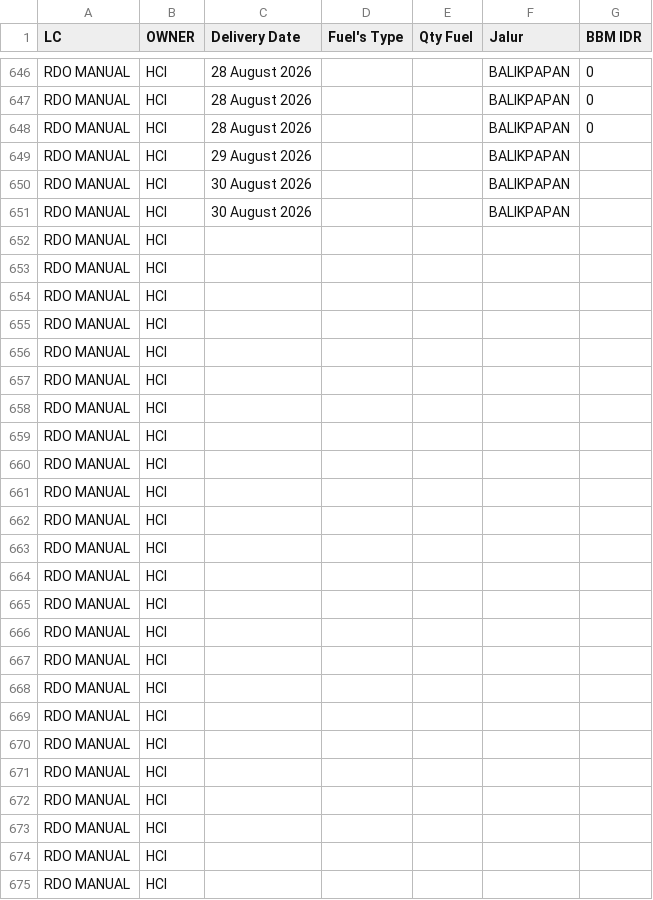
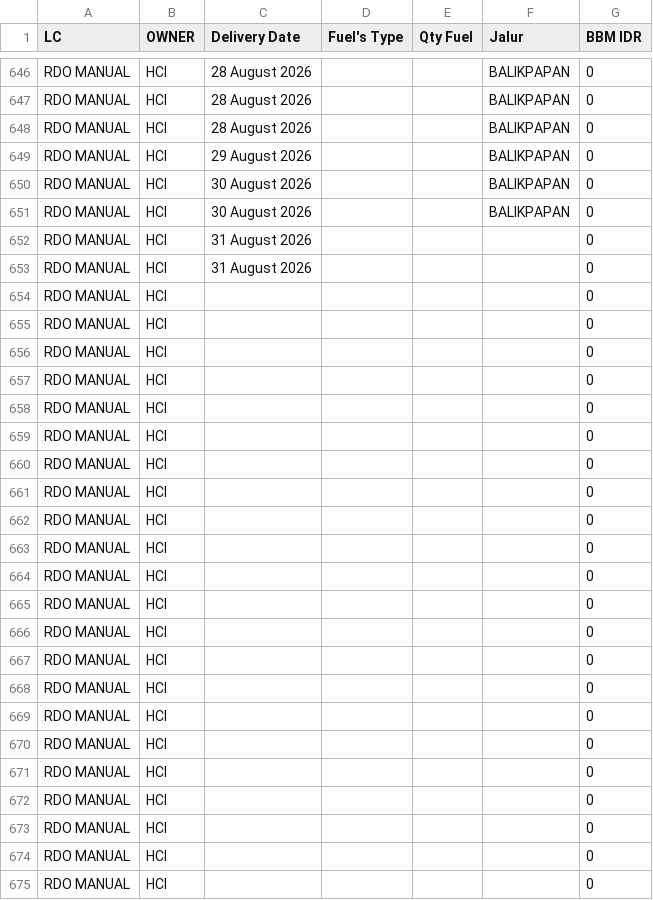
Before and after one commit to heylilyloops/Dashboard-Fuel-Usage-, a CSV file: data/BKS_HCI_BALIKPAPAN.csv, drawn as a sheet; only a part is shown, gaps mark what is left out; the diff covers the shown part only.

```diff
--- a/data/BKS_HCI_BALIKPAPAN.csv
+++ b/data/BKS_HCI_BALIKPAPAN.csv
@@ -648,28 +648,28 @@ RDO MANUAL,HCI,28 August 2026,,,BALIKPAPAN,0
 RDO MANUAL,HCI,28 August 2026,,,BALIKPAPAN,0
-RDO MANUAL,HCI,29 August 2026,,,BALIKPAPAN,
-RDO MANUAL,HCI,30 August 2026,,,BALIKPAPAN,
-RDO MANUAL,HCI,30 August 2026,,,BALIKPAPAN,
-RDO MANUAL,HCI,,,,,
-RDO MANUAL,HCI,,,,,
-RDO MANUAL,HCI,,,,,
-RDO MANUAL,HCI,,,,,
-RDO MANUAL,HCI,,,,,
-RDO MANUAL,HCI,,,,,
-RDO MANUAL,HCI,,,,,
-RDO MANUAL,HCI,,,,,
-RDO MANUAL,HCI,,,,,
-RDO MANUAL,HCI,,,,,
-RDO MANUAL,HCI,,,,,
-RDO MANUAL,HCI,,,,,
-RDO MANUAL,HCI,,,,,
-RDO MANUAL,HCI,,,,,
-RDO MANUAL,HCI,,,,,
-RDO MANUAL,HCI,,,,,
-RDO MANUAL,HCI,,,,,
-RDO MANUAL,HCI,,,,,
-RDO MANUAL,HCI,,,,,
-RDO MANUAL,HCI,,,,,
-RDO MANUAL,HCI,,,,,
-RDO MANUAL,HCI,,,,,
-RDO MANUAL,HCI,,,,,
-RDO MANUAL,HCI,,,,,
+RDO MANUAL,HCI,29 August 2026,,,BALIKPAPAN,0
+RDO MANUAL,HCI,30 August 2026,,,BALIKPAPAN,0
+RDO MANUAL,HCI,30 August 2026,,,BALIKPAPAN,0
+RDO MANUAL,HCI,31 August 2026,,,,0
+RDO MANUAL,HCI,31 August 2026,,,,0
+RDO MANUAL,HCI,,,,,0
+RDO MANUAL,HCI,,,,,0
+RDO MANUAL,HCI,,,,,0
+RDO MANUAL,HCI,,,,,0
+RDO MANUAL,HCI,,,,,0
+RDO MANUAL,HCI,,,,,0
+RDO MANUAL,HCI,,,,,0
+RDO MANUAL,HCI,,,,,0
+RDO MANUAL,HCI,,,,,0
+RDO MANUAL,HCI,,,,,0
+RDO MANUAL,HCI,,,,,0
+RDO MANUAL,HCI,,,,,0
+RDO MANUAL,HCI,,,,,0
+RDO MANUAL,HCI,,,,,0
+RDO MANUAL,HCI,,,,,0
+RDO MANUAL,HCI,,,,,0
+RDO MANUAL,HCI,,,,,0
+RDO MANUAL,HCI,,,,,0
+RDO MANUAL,HCI,,,,,0
+RDO MANUAL,HCI,,,,,0
+RDO MANUAL,HCI,,,,,0
+RDO MANUAL,HCI,,,,,0
```
Also changed, not shown: 29 added rows and 22 edited cells elsewhere in this file, data/BKS_HCI_JAMBI.csv, data/HCI_CIKUPA.csv, 15 other files.
